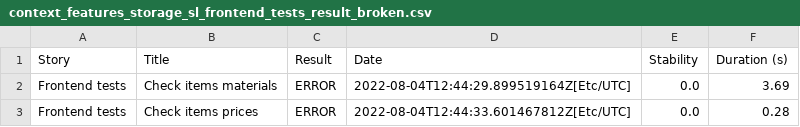
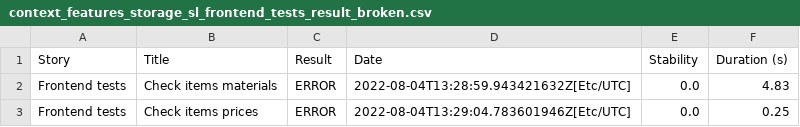
Before and after one commit to sergei820/Serenity_Framework, a CSV file: context_features_storage_sl_frontend_tests_result_broken.csv, drawn as a sheet.

```diff
--- a/context_features_storage_sl_frontend_tests_result_broken.csv
+++ b/context_features_storage_sl_frontend_tests_result_broken.csv
@@ -1,3 +1,3 @@
 "Story","Title","Result","Date","Stability","Duration (s)"
-"Frontend tests","Check items materials","ERROR","2022-08-04T12:44:29.899519164Z[Etc/UTC]","0.0","3.69"
-"Frontend tests","Check items prices","ERROR","2022-08-04T12:44:33.601467812Z[Etc/UTC]","0.0","0.28"
+"Frontend tests","Check items materials","ERROR","2022-08-04T13:28:59.943421632Z[Etc/UTC]","0.0","4.83"
+"Frontend tests","Check items prices","ERROR","2022-08-04T13:29:04.783601946Z[Etc/UTC]","0.0","0.25"
```
Also changed, not shown: context_features_storage_sl_frontend_tests_result_error.csv, context_smoke_result_broken.csv, 47 other files.
